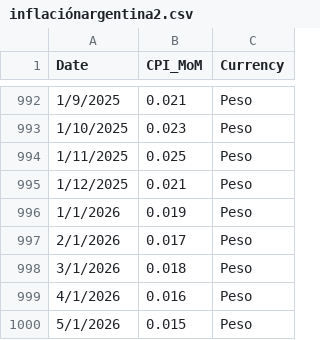
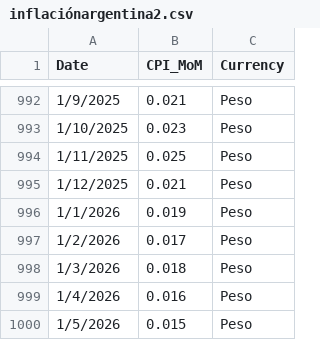
Before and after one commit to mau1878/Inflacion, a CSV file: inflaciónargentina2.csv, drawn as a sheet; only a part is shown, gaps mark what is left out.

Commit message:
Update inflaciónargentina2.csv

```diff
--- a/inflaciónargentina2.csv
+++ b/inflaciónargentina2.csv
@@ -996,5 +996,5 @@ Date,CPI_MoM,Currency
 1/1/2026,0.019,Peso
-2/1/2026,0.017,Peso
-3/1/2026,0.018,Peso
-4/1/2026,0.016,Peso
-5/1/2026,0.015,Peso
+1/2/2026,0.017,Peso
+1/3/2026,0.018,Peso
+1/4/2026,0.016,Peso
+1/5/2026,0.015,Peso
```
